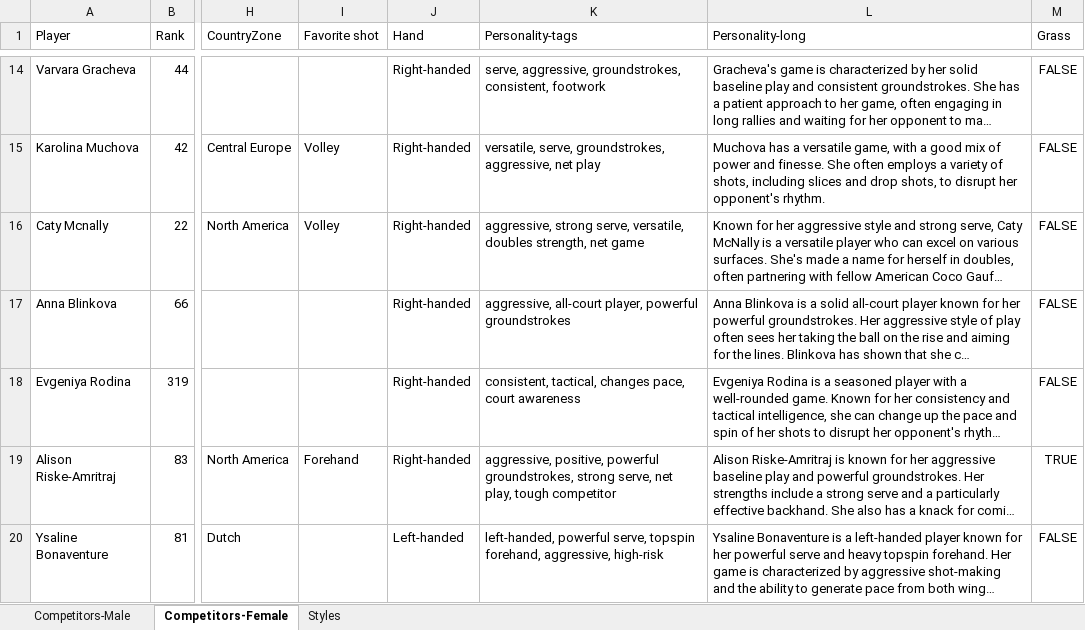
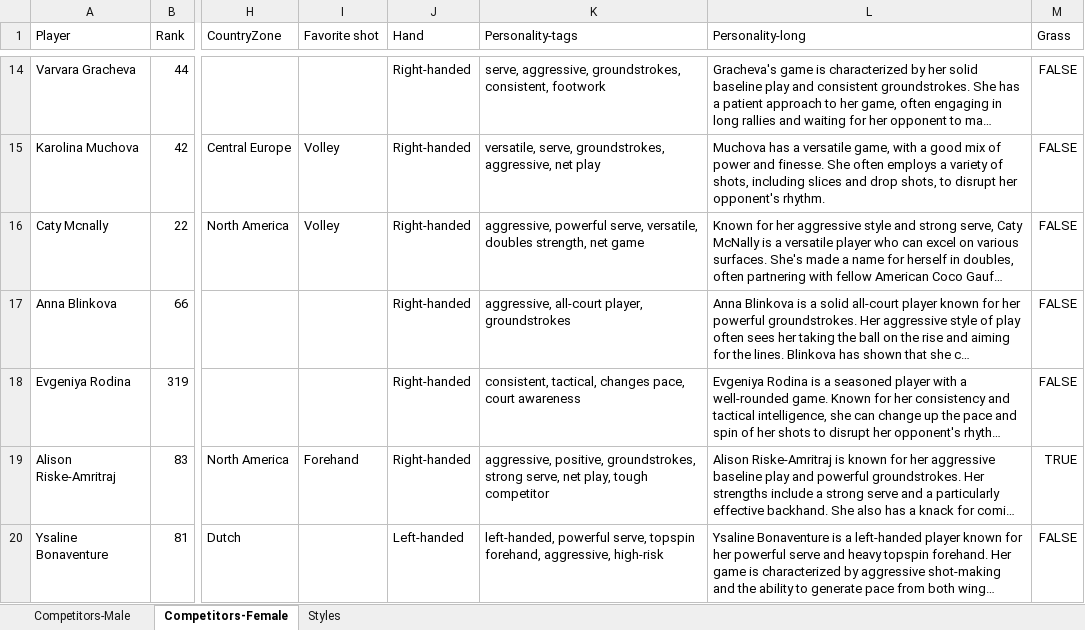
Before and after one commit to AsafKed/tennis-router, an Excel workbook: backend/data/Competitors.xlsx, sheet Competitors-Female, drawn as a sheet; only a part is shown, gaps mark what is left out; long unchanged cells end in …; values as stored, in another font and other column widths than the file's, no borders; conditional formats not drawn; the diff covers the shown part only; the diff names each change by its address in the sheet, - before the commit and + after, or states it on an @@ line.

```diff
--- a/backend/data/Competitors.xlsx (sheet Competitors-Female)
+++ b/backend/data/Competitors.xlsx (sheet Competitors-Female)
-K16 (Personality-tags): aggressive, strong serve, versatile,…
+K16 (Personality-tags): aggressive, powerful serve, versatile,…
-K17 (Personality-tags): …all-court player, powerful groundstrokes
+K17 (Personality-tags): …all-court player, groundstrokes
-K19 (Personality-tags): aggressive, positive, powerful groundstrokes, strong…
+K19 (Personality-tags): aggressive, positive, groundstrokes, strong…
```
Also changed, not shown: 5 edited cells elsewhere in this sheet, sheet Competitors-Male, 3 other files.
